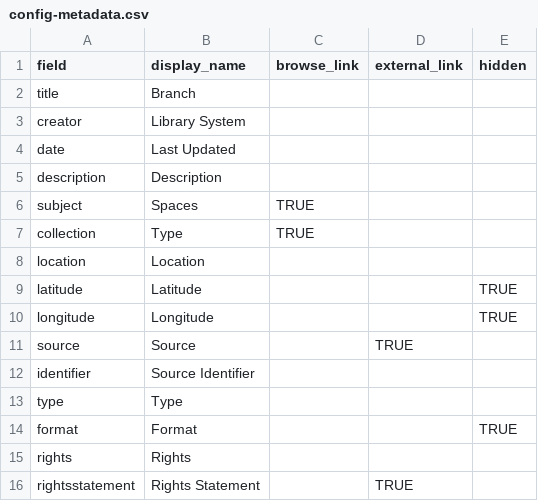
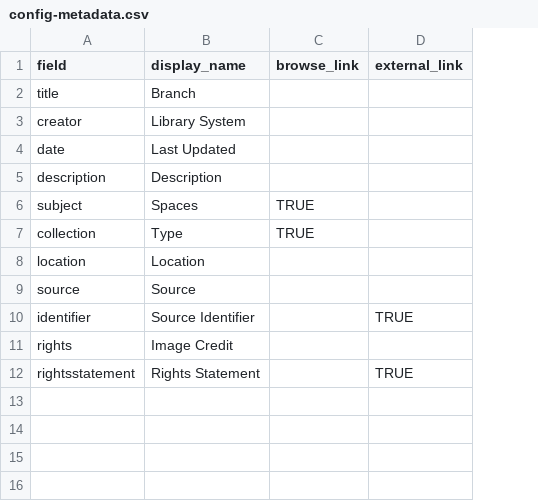
Before and after one commit to ao66ao/makerspaces, a CSV file: _data/config-metadata.csv, drawn as a sheet; removed rows and columns are numbered as before the commit, all else as after; the diff names each change by its address in the sheet, - before the commit and + after, or states it on an @@ line.

```diff
--- a/_data/config-metadata.csv
+++ b/_data/config-metadata.csv
-column E (hidden), empty
-row 9: latitude | Latitude |  |  | TRUE
-row 10: longitude | Longitude |  |  | TRUE
-D9 (external_link): TRUE
+D9 (external_link): (empty)
-D10 (external_link): (empty)
+D10 (external_link): TRUE
-row 13: type | Type
-row 14: format | Format |  |  | TRUE
-B11 (display_name): Rights
+B11 (display_name): Image Credit
```
Also changed, not shown: _data/spaces-metadata.csv.
